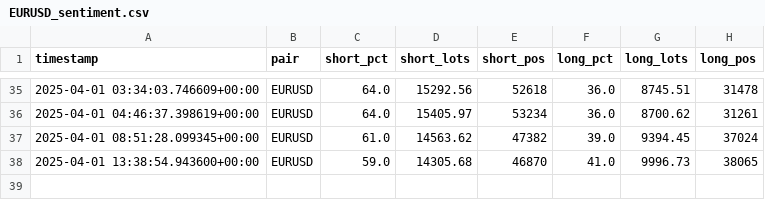
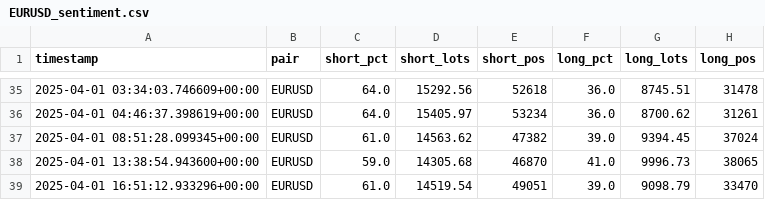
Before and after one commit to leslypierre/dumb-money-index, a CSV file: data_sentiment/EURUSD_sentiment.csv, drawn as a sheet; only a part is shown, gaps mark what is left out.

```diff
--- a/data_sentiment/EURUSD_sentiment.csv
+++ b/data_sentiment/EURUSD_sentiment.csv
@@ -38 +38,2 @@ timestamp,pair,short_pct,short_lots,short_pos,long_pct,long_lots,long_pos
 2025-04-01 13:38:54.943600+00:00,EURUSD,59.0,14305.68,46870,41.0,9996.73,38065
+2025-04-01 16:51:12.933296+00:00,EURUSD,61.0,14519.54,49051,39.0,9098.79,33470
```
Also changed, not shown: data_sentiment/AUDCAD_sentiment.csv, data_sentiment/AUDNZD_sentiment.csv, 25 other files.
